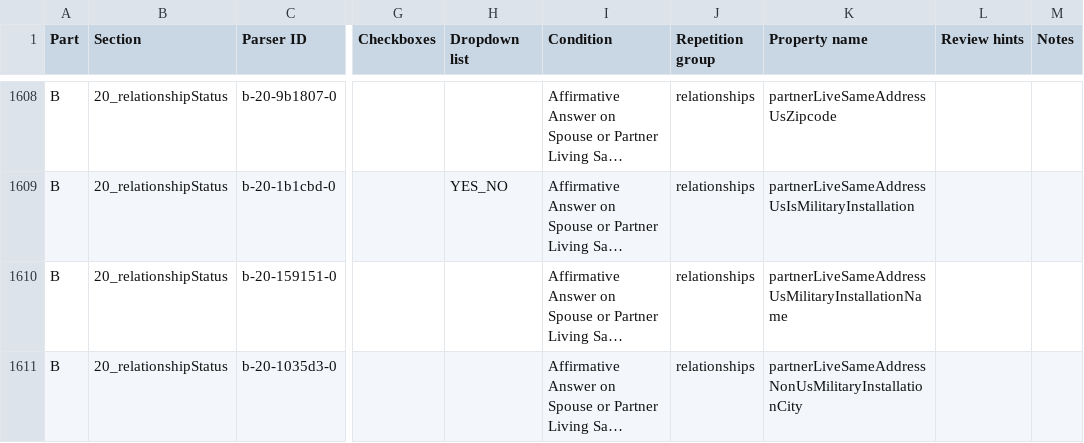
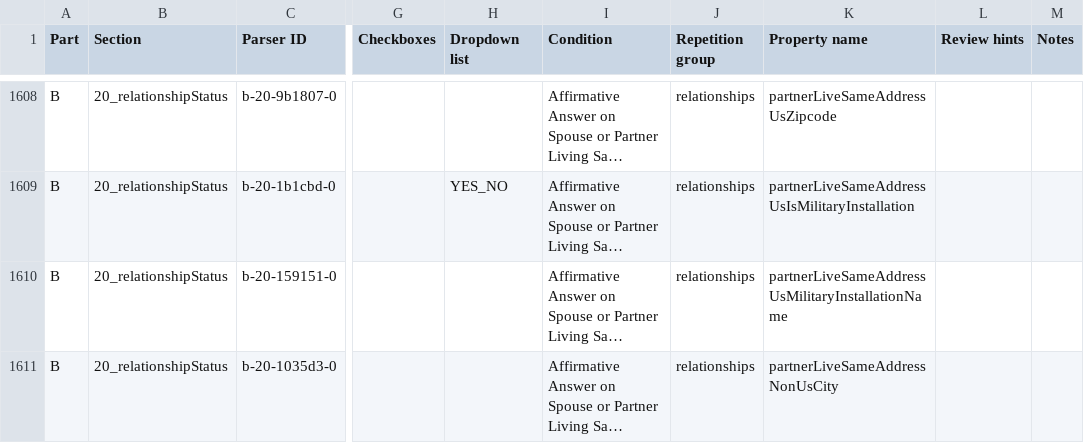
Before and after one commit to dds-nbis/pvq-schema, a CSV file: schema-generation/schema-generator/pvq-questions.csv, drawn as a sheet; only a part is shown, gaps mark what is left out; long unchanged cells end in …; the diff covers the shown part only; the diff names each change by its address in the sheet, - before the commit and + after, or states it on an @@ line.

Commit message:
Finished initial version of address aggregation logic and simple text question refactoring.

```diff
--- a/schema-generation/schema-generator/pvq-questions.csv
+++ b/schema-generation/schema-generator/pvq-questions.csv
-K1611 (Property name): partnerLiveSameAddressNonUsMilitaryInstallationCity
+K1611 (Property name): partnerLiveSameAddressNonUsCity
```
Also changed, not shown: 1 added row and 8 edited cells elsewhere in this file, 2 other files.
